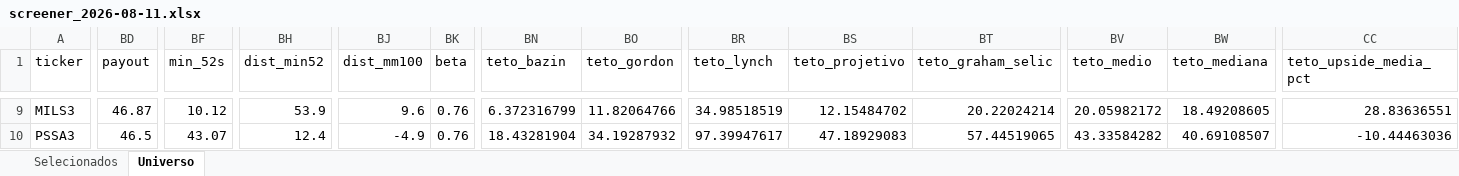
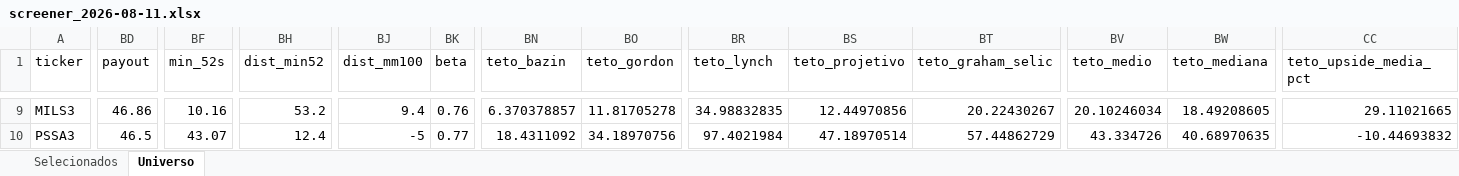
Before and after one commit to henriquebdasilva/screener-b3, an Excel workbook: reports/screener_2026-08-11.xlsx, sheet Universo, drawn as a sheet; only a part is shown, gaps mark what is left out; values as stored, in another font and other column widths than the file's, no borders; the diff covers the shown part only; the diff names each change by its address in the sheet, - before the commit and + after, or states it on an @@ line.

```diff
--- a/reports/screener_2026-08-11.xlsx (sheet Universo)
+++ b/reports/screener_2026-08-11.xlsx (sheet Universo)
-BD9 (payout): 46.87
+BD9 (payout): 46.86
-BF9 (min_52s): 10.12
+BF9 (min_52s): 10.16
-BH9 (dist_min52): 53.9
+BH9 (dist_min52): 53.2
-BJ9 (dist_mm100): 9.6
+BJ9 (dist_mm100): 9.4
-BN9 (teto_bazin): 6.372316799
+BN9 (teto_bazin): 6.370378857
-BO9 (teto_gordon): 11.82064766
+BO9 (teto_gordon): 11.81705278
-BR9 (teto_lynch): 34.98518519
+BR9 (teto_lynch): 34.98832835
-BS9 (teto_projetivo): 12.15484702
+BS9 (teto_projetivo): 12.44970856
-BT9 (teto_graham_selic): 20.22024214
+BT9 (teto_graham_selic): 20.22430267
-BV9 (teto_medio): 20.05982172
+BV9 (teto_medio): 20.10246034
-CC9 (teto_upside_media_pct): 28.83636551
+CC9 (teto_upside_media_pct): 29.11021665
-BJ10 (dist_mm100): -4.9
+BJ10 (dist_mm100): -5
-BK10 (beta): 0.76
+BK10 (beta): 0.77
-BN10 (teto_bazin): 18.43281904
+BN10 (teto_bazin): 18.4311092
-BO10 (teto_gordon): 34.19287932
+BO10 (teto_gordon): 34.18970756
-BR10 (teto_lynch): 97.39947617
+BR10 (teto_lynch): 97.4021984
-BS10 (teto_projetivo): 47.18929083
+BS10 (teto_projetivo): 47.18970514
-BT10 (teto_graham_selic): 57.44519065
+BT10 (teto_graham_selic): 57.44862729
-BV10 (teto_medio): 43.33584282
+BV10 (teto_medio): 43.334726
-BW10 (teto_mediana): 40.69108507
+BW10 (teto_mediana): 40.68970635
-CC10 (teto_upside_media_pct): -10.44463036
+CC10 (teto_upside_media_pct): -10.44693832
```
Also changed, not shown: 1447 edited cells elsewhere in this sheet, sheet Selecionados, 3 other files.
